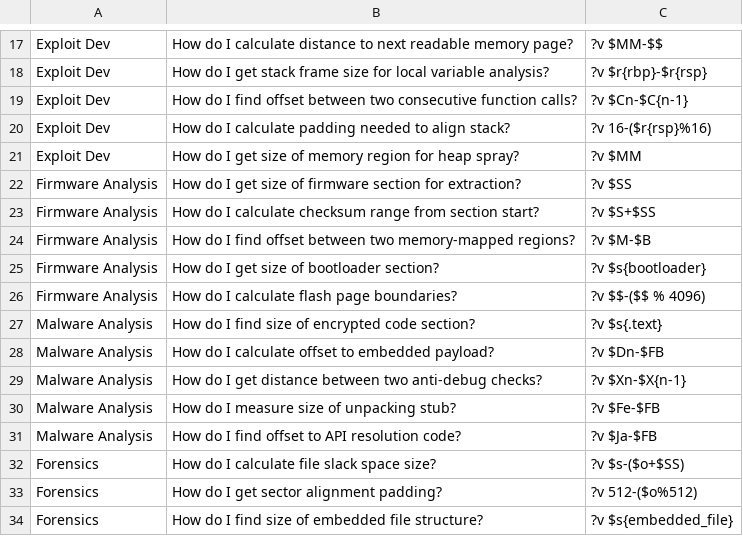
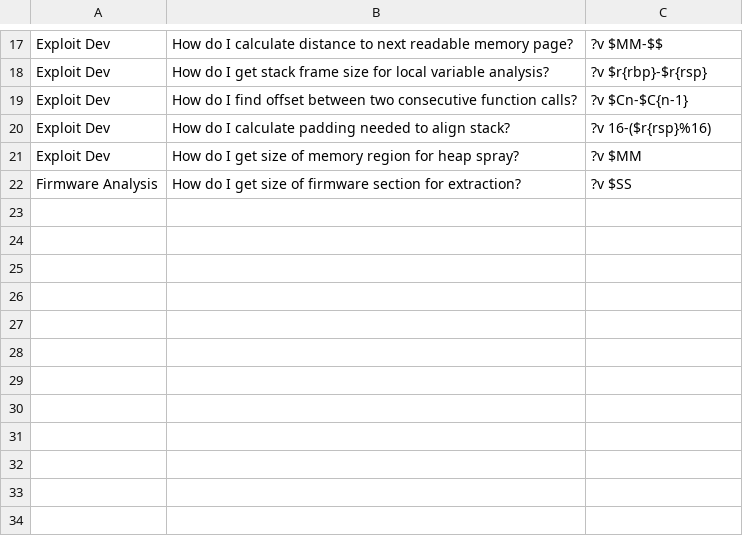
Before and after one commit to dnakov/r2ai-model, a TSV file: data/radare2/pending/claude-numbers2.tsv, drawn as a sheet; only a part is shown, gaps mark what is left out; the diff names each change by its address in the sheet, - before the commit and + after, or states it on an @@ line.

```diff
--- a/data/radare2/pending/claude-numbers2.tsv
+++ b/data/radare2/pending/claude-numbers2.tsv
-row 23: Firmware Analysis | How do I calculate checksum range from section start? | ?v $S+$SS
-row 24: Firmware Analysis | How do I find offset between two memory-mapped regions? | ?v $M-$B
-row 25: Firmware Analysis | How do I get size of bootloader section? | ?v $s{bootloader}
-row 26: Firmware Analysis | How do I calculate flash page boundaries? | ?v $$-($$ % 4096)
-row 27: Malware Analysis | How do I find size of encrypted code section? | ?v $s{.text}
-row 28: Malware Analysis | How do I calculate offset to embedded payload? | ?v $Dn-$FB
-row 29: Malware Analysis | How do I get distance between two anti-debug checks? | ?v $Xn-$X{n-1}
-row 30: Malware Analysis | How do I measure size of unpacking stub? | ?v $Fe-$FB
-row 31: Malware Analysis | How do I find offset to API resolution code? | ?v $Ja-$FB
-row 32: Forensics | How do I calculate file slack space size? | ?v $s-($o+$SS)
-row 33: Forensics | How do I get sector alignment padding? | ?v 512-($o%512)
-row 34: Forensics | How do I find size of embedded file structure? | ?v $s{embedded_file}
```
Also changed, not shown: 7 other files.
